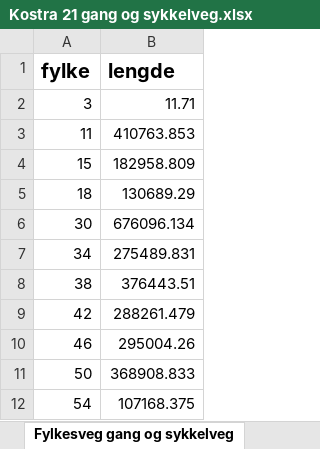
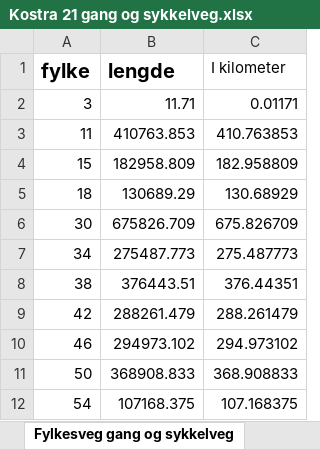
Before and after one commit to LtGlahn/kostrarapportering2021, an Excel workbook: kostraleveranse2021/Kostra 21 gang og sykkelveg.xlsx, sheet Fylkesveg gang og sykkelveg, drawn as a sheet; values as stored, in another font and other column widths than the file's, no borders; the diff names each change by its address in the sheet, - before the commit and + after, or states it on an @@ line.

```diff
--- a/kostraleveranse2021/Kostra 21 gang og sykkelveg.xlsx (sheet Fylkesveg gang og sykkelveg)
+++ b/kostraleveranse2021/Kostra 21 gang og sykkelveg.xlsx (sheet Fylkesveg gang og sykkelveg)
+column C (I kilometer), rows 2-12: 0.01171 | 410.763853 | 182.958809 | 130.68929 | 675.826709 | 275.487773 | 376.44351 | 288.261479 | 294.973102 | 368.908833 | 107.168375
-B6 (lengde): 676096.134
+B6 (lengde): 675826.709
-B7 (lengde): 275489.831
+B7 (lengde): 275487.773
-B10 (lengde): 295004.26
+B10 (lengde): 294973.102
```
Also changed, not shown: sheet Metadata, kode/belysningspunktUtaforTunnel.xlsx, 14 other files.
